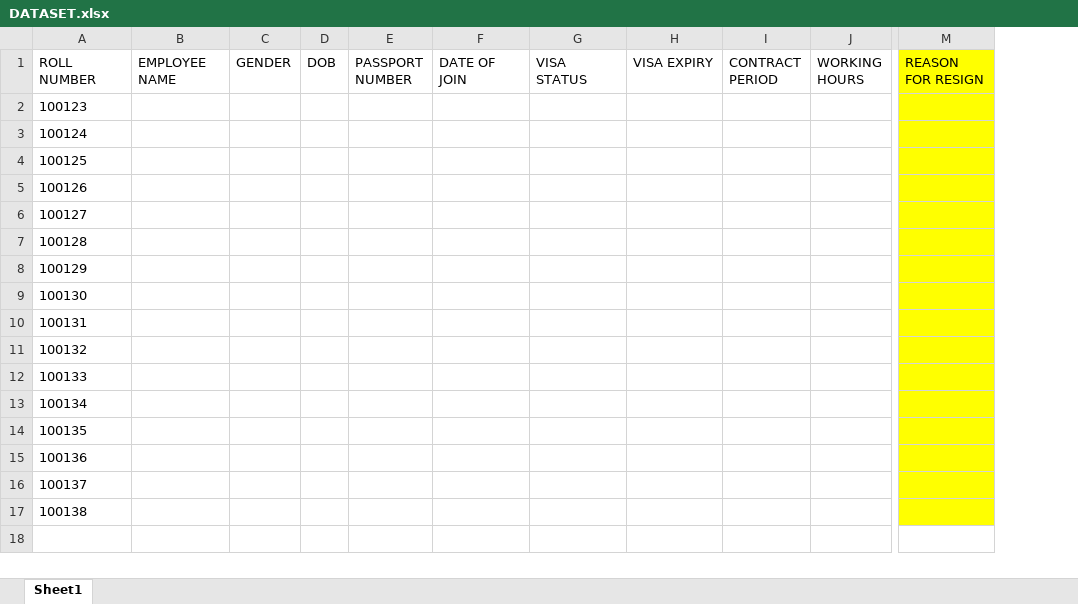
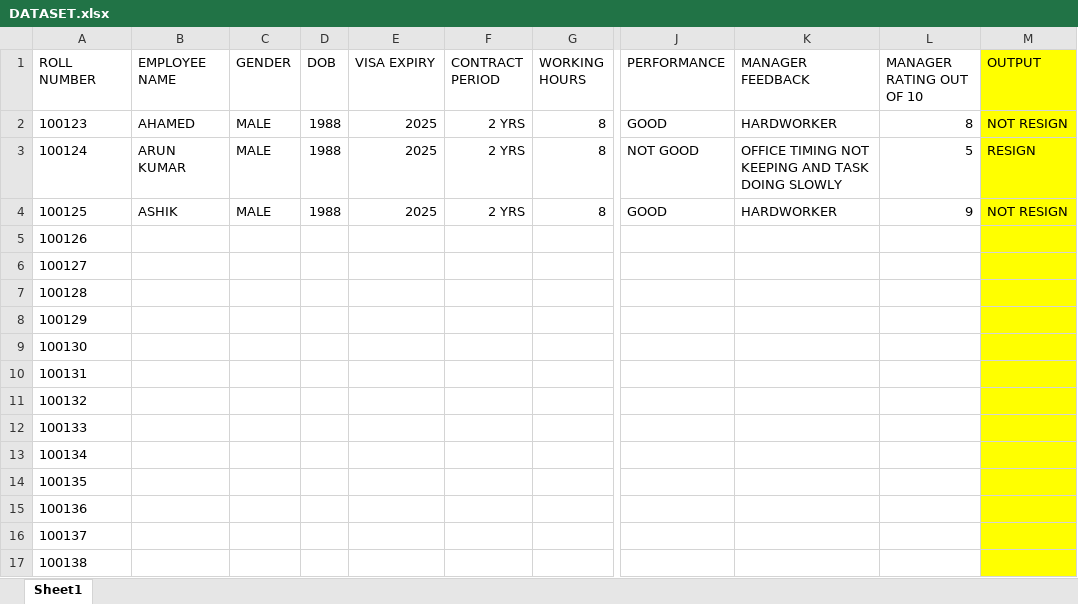
Before and after one commit to shahamed89/Problem-Identification-Assignments, an Excel workbook: DATASET.xlsx, sheet Sheet1, drawn as a sheet; only a part is shown, gaps mark what is left out; values as stored, in another font and other column widths than the file's, no borders; removed rows and columns are numbered as before the commit, all else as after; the diff covers the shown part only; the diff names each change by its address in the sheet, - before the commit and + after, or states it on an @@ line.

Commit message:
Add files via upload

```diff
--- a/DATASET.xlsx (sheet Sheet1)
+++ b/DATASET.xlsx (sheet Sheet1)
-column E (PASSPORT NUMBER), empty
-column F (DATE OF JOIN), empty
-column G (VISA STATUS), empty
+column J (PERFORMANCE), rows 2-4: GOOD | NOT GOOD | GOOD
+column K (MANAGER FEEDBACK), rows 2-4: HARDWORKER | OFFICE TIMING NOT KEEPING AND TASK DOING SLOWLY | HARDWORKER
+column L (MANAGER RATING OUT OF 10), rows 2-4: 8 | 5 | 9
-M1: REASON FOR RESIGN
+M1: OUTPUT
-B2 (EMPLOYEE NAME): (empty)
+B2 (EMPLOYEE NAME): AHAMED
-C2:C4 (GENDER): (empty)
+C2:C4 (GENDER): MALE
-D2:D4 (DOB): (empty)
+D2:D4 (DOB): 1988
-E2:E4 (VISA EXPIRY): (empty)
+E2:E4 (VISA EXPIRY): 2025
-F2:F4 (CONTRACT PERIOD): (empty)
+F2:F4 (CONTRACT PERIOD): 2 YRS
-G2:G4 (WORKING HOURS): (empty)
+G2:G4 (WORKING HOURS): 8
-M2 (OUTPUT): (empty)
+M2 (OUTPUT): NOT RESIGN
-B3 (EMPLOYEE NAME): (empty)
+B3 (EMPLOYEE NAME): ARUN KUMAR
-M3 (OUTPUT): (empty)
+M3 (OUTPUT): RESIGN
-B4 (EMPLOYEE NAME): (empty)
+B4 (EMPLOYEE NAME): ASHIK
-M4 (OUTPUT): (empty)
+M4 (OUTPUT): NOT RESIGN
```
Also changed, not shown: 6 edited cells elsewhere in this sheet.
